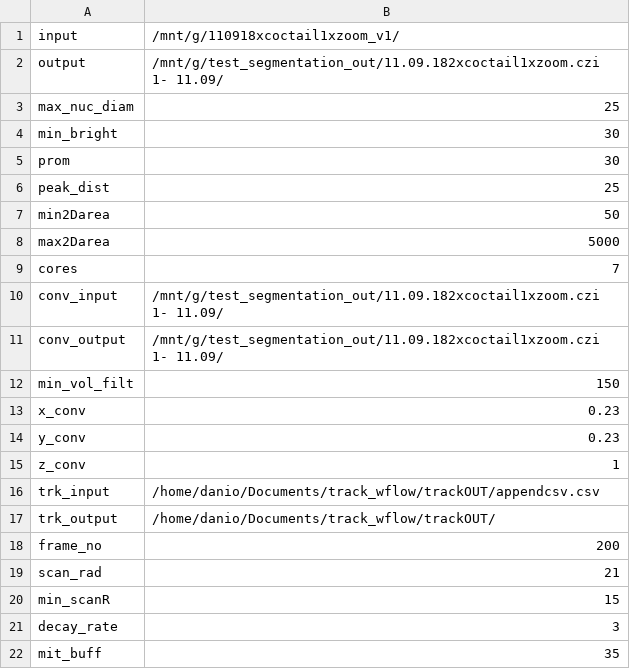
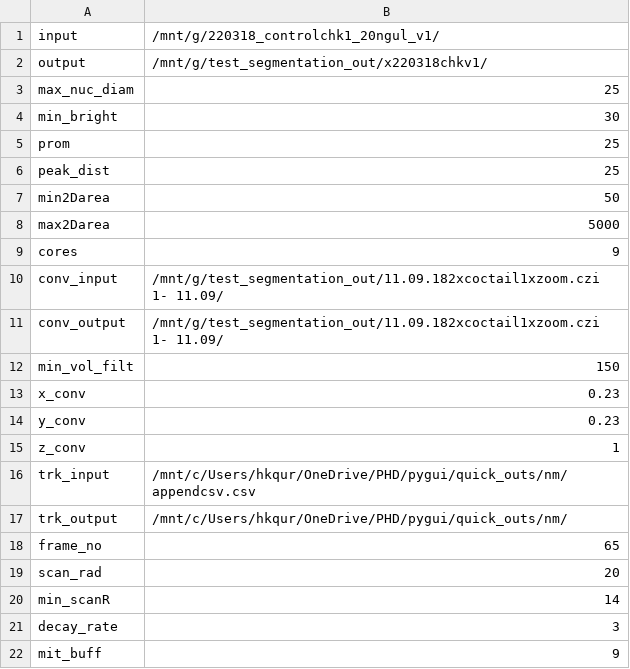
Before and after one commit to QureshiHK/SME, a CSV file: saturnia_sav.csv, drawn as a sheet.

```diff
--- a/saturnia_sav.csv
+++ b/saturnia_sav.csv
@@ -1,6 +1,6 @@
-input,/mnt/g/110918xcoctail1xzoom_v1/
-output,/mnt/g/test_segmentation_out/11.09.182xcoctail1xzoom.czi 1- 11.09/
+input,/mnt/g/220318_controlchk1_20ngul_v1/
+output,/mnt/g/test_segmentation_out/x220318chkv1/
 max_nuc_diam,25
 min_bright,30
-prom,30
+prom,25
 peak_dist,25
@@ -8,3 +8,3 @@ min2Darea,50
 max2Darea,5000
-cores,7
+cores,9
 conv_input,/mnt/g/test_segmentation_out/11.09.182xcoctail1xzoom.czi 1- 11.09/
@@ -15,8 +15,8 @@ y_conv,0.23
 z_conv,1
-trk_input,/home/danio/Documents/track_wflow/trackOUT/appendcsv.csv
-trk_output,/home/danio/Documents/track_wflow/trackOUT/
-frame_no,200
-scan_rad,21
-min_scanR,15
+trk_input,/mnt/c/Users/hkqur/OneDrive/PHD/pygui/quick_outs/nm/appendcsv.csv
+trk_output,/mnt/c/Users/hkqur/OneDrive/PHD/pygui/quick_outs/nm/
+frame_no,65
+scan_rad,20
+min_scanR,14
 decay_rate,3
-mit_buff,35
+mit_buff,9
```
Also changed, not shown: 2 other files.
